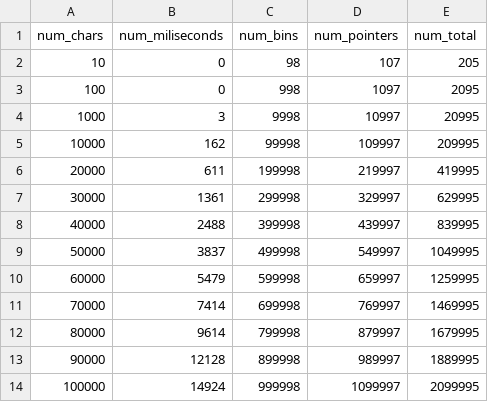
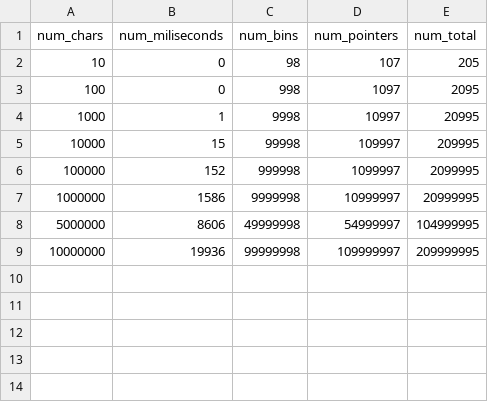
Before and after one commit to Daniel1854/earley-lean, a CSV file: Benchmark/lean/lean_grammar=5_variant=lean-naive.csv, drawn as a sheet.

Commit message:
chore: (w : Array T) for naive Recognizer

```diff
--- a/Benchmark/lean/lean_grammar=5_variant=lean-naive.csv
+++ b/Benchmark/lean/lean_grammar=5_variant=lean-naive.csv
@@ -3,12 +3,7 @@ num_chars,num_miliseconds,num_bins,num_pointers,num_total
 100,0,998,1097,2095
-1000,3,9998,10997,20995
-10000,162,99998,109997,209995
-20000,611,199998,219997,419995
-30000,1361,299998,329997,629995
-40000,2488,399998,439997,839995
-50000,3837,499998,549997,1049995
-60000,5479,599998,659997,1259995
-70000,7414,699998,769997,1469995
-80000,9614,799998,879997,1679995
-90000,12128,899998,989997,1889995
-100000,14924,999998,1099997,2099995
+1000,1,9998,10997,20995
+10000,15,99998,109997,209995
+100000,152,999998,1099997,2099995
+1000000,1586,9999998,10999997,20999995
+5000000,8606,49999998,54999997,104999995
+10000000,19936,99999998,109999997,209999995
```
Also changed, not shown: Benchmark/lean/lean_grammar=1_variant=lean-naive.csv, Benchmark/lean/lean_grammar=2_variant=lean-naive.csv, 13 other files.
